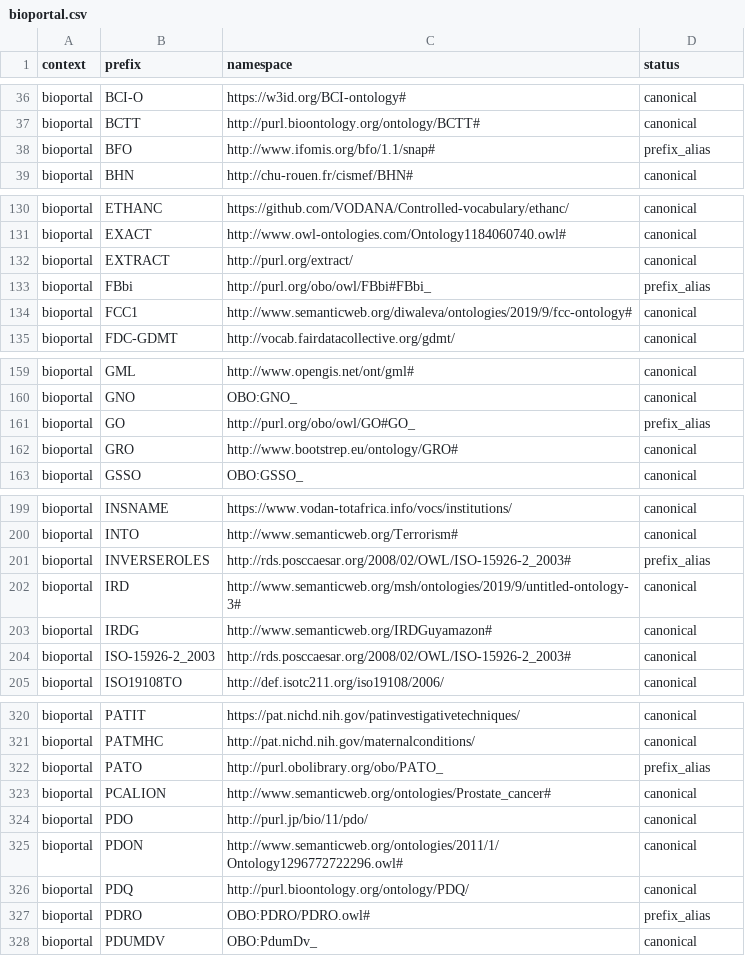
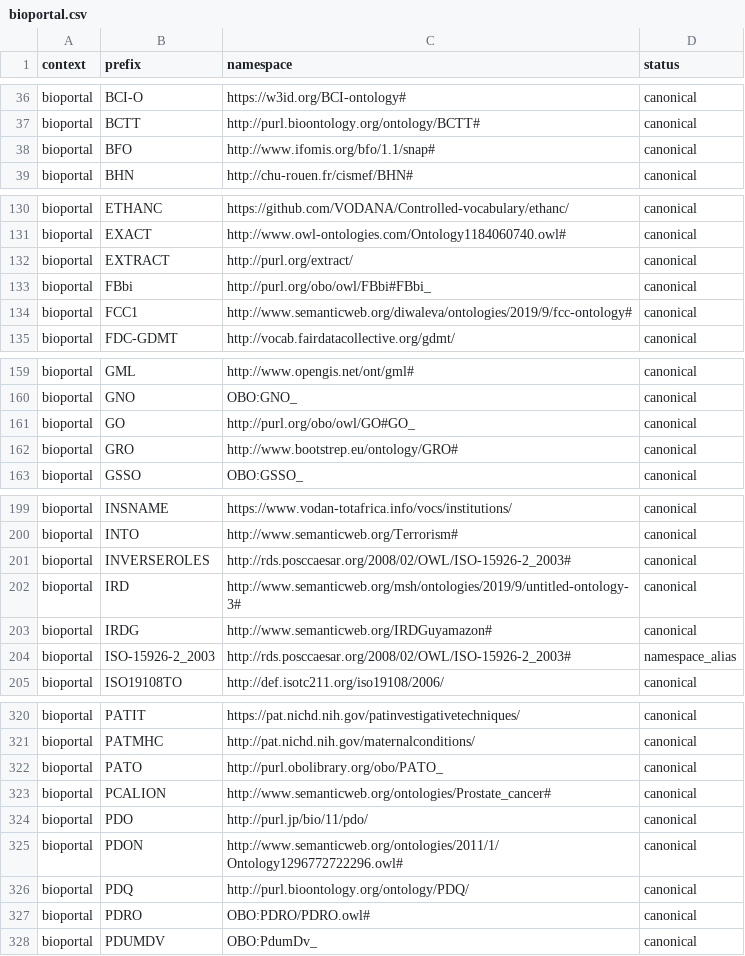
Before and after one commit to linkml/prefixmaps, a CSV file: src/prefixmaps/data/bioportal.csv, drawn as a sheet; only a part is shown, gaps mark what is left out; the diff covers the shown part only.

```diff
--- a/src/prefixmaps/data/bioportal.csv
+++ b/src/prefixmaps/data/bioportal.csv
@@ -37,3 +37,3 @@ bioportal,BCI-O,https://w3id.org/BCI-ontology#,canonical
 bioportal,BCTT,http://purl.bioontology.org/ontology/BCTT#,canonical
-bioportal,BFO,http://www.ifomis.org/bfo/1.1/snap#,prefix_alias
+bioportal,BFO,http://www.ifomis.org/bfo/1.1/snap#,canonical
 bioportal,BHN,http://chu-rouen.fr/cismef/BHN#,canonical
@@ -132,3 +132,3 @@ bioportal,EXACT,http://www.owl-ontologies.com/Ontology1184060740.owl#,canonical
 bioportal,EXTRACT,http://purl.org/extract/,canonical
-bioportal,FBbi,http://purl.org/obo/owl/FBbi#FBbi_,prefix_alias
+bioportal,FBbi,http://purl.org/obo/owl/FBbi#FBbi_,canonical
 bioportal,FCC1,http://www.semanticweb.org/diwaleva/ontologies/2019/9/fcc-ontology#,canonical
@@ -160,3 +160,3 @@ bioportal,GML,http://www.opengis.net/ont/gml#,canonical
 bioportal,GNO,OBO:GNO_,canonical
-bioportal,GO,http://purl.org/obo/owl/GO#GO_,prefix_alias
+bioportal,GO,http://purl.org/obo/owl/GO#GO_,canonical
 bioportal,GRO,http://www.bootstrep.eu/ontology/GRO#,canonical
@@ -200,6 +200,6 @@ bioportal,INSNAME,https://www.vodan-totafrica.info/vocs/institutions/,canonical
 bioportal,INTO,http://www.semanticweb.org/Terrorism#,canonical
-bioportal,INVERSEROLES,http://rds.posccaesar.org/2008/02/OWL/ISO-15926-2_2003#,prefix_alias
+bioportal,INVERSEROLES,http://rds.posccaesar.org/2008/02/OWL/ISO-15926-2_2003#,canonical
 bioportal,IRD,http://www.semanticweb.org/msh/ontologies/2019/9/untitled-ontology-3#,canonical
 bioportal,IRDG,http://www.semanticweb.org/IRDGuyamazon#,canonical
-bioportal,ISO-15926-2_2003,http://rds.posccaesar.org/2008/02/OWL/ISO-15926-2_2003#,canonical
+bioportal,ISO-15926-2_2003,http://rds.posccaesar.org/2008/02/OWL/ISO-15926-2_2003#,namespace_alias
 bioportal,ISO19108TO,http://def.isotc211.org/iso19108/2006/,canonical
@@ -321,3 +321,3 @@ bioportal,PATIT,https://pat.nichd.nih.gov/patinvestigativetechniques/,canonical
 bioportal,PATMHC,http://pat.nichd.nih.gov/maternalconditions/,canonical
-bioportal,PATO,http://purl.obolibrary.org/obo/PATO_,prefix_alias
+bioportal,PATO,http://purl.obolibrary.org/obo/PATO_,canonical
 bioportal,PCALION,http://www.semanticweb.org/ontologies/Prostate_cancer#,canonical
@@ -326,3 +326,3 @@ bioportal,PDON,http://www.semanticweb.org/ontologies/2011/1/Ontology129677272229
 bioportal,PDQ,http://purl.bioontology.org/ontology/PDQ/,canonical
-bioportal,PDRO,OBO:PDRO/PDRO.owl#,prefix_alias
+bioportal,PDRO,OBO:PDRO/PDRO.owl#,canonical
 bioportal,PDUMDV,OBO:PdumDv_,canonical
```
Also changed, not shown: 5 edited cells elsewhere in this file, 1 other file.
